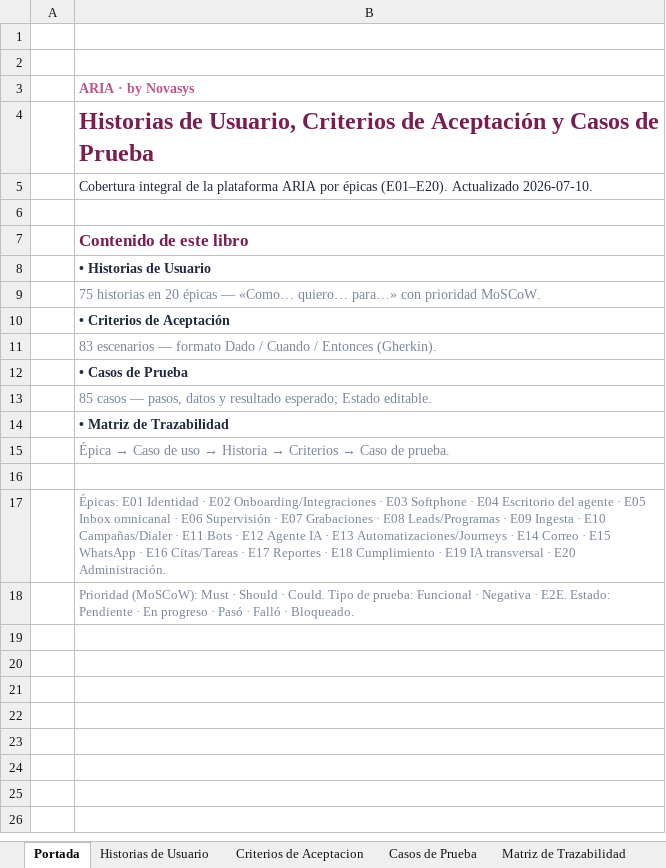
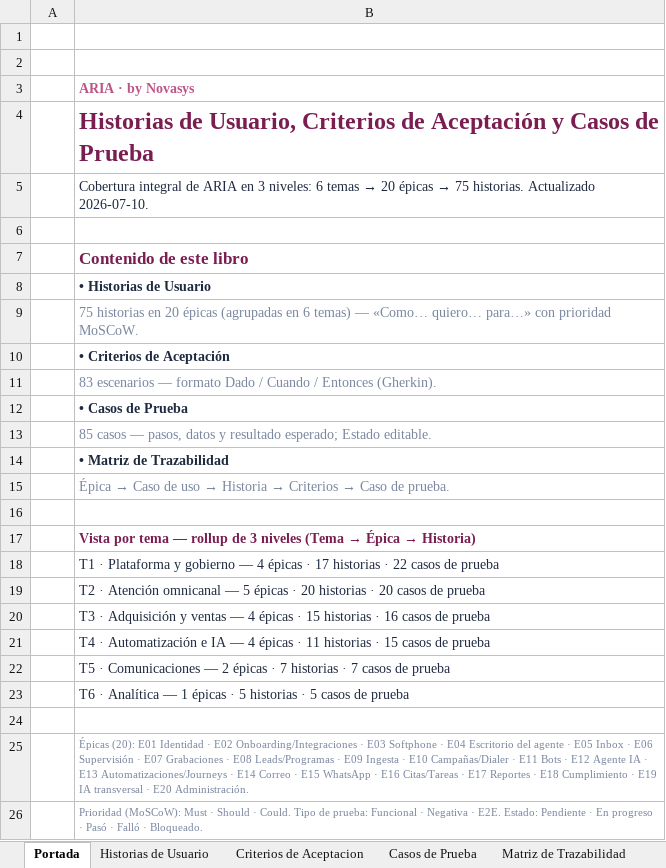
Before and after one commit to Anedre/connectview, an Excel workbook: docs/tecnico/ARIA-Historias-de-Usuario-y-Casos-de-Prueba.xlsx, sheet Portada, drawn as a sheet; values as stored, in another font and other column widths than the file's, no borders; addresses are those after the commit; the diff names each change by its address in the sheet, - before the commit and + after, or states it on an @@ line.

```diff
--- a/docs/tecnico/ARIA-Historias-de-Usuario-y-Casos-de-Prueba.xlsx (sheet Portada)
+++ b/docs/tecnico/ARIA-Historias-de-Usuario-y-Casos-de-Prueba.xlsx (sheet Portada)
@@ B5: …integral de la plataforma ARIA por épicas (E01–E20). Actualizado 2026-07-10. → …integral de ARIA en 3 niveles: 6 temas → 20 épicas → 75 historias. Actualizado 2026-07-10. @@
-B9: …20 épicas — «Como……
+B9: …20 épicas (agrupadas en 6 temas) — «Como……
@@ B17: Épicas: E01 Identidad · E02 Onboarding/Integraciones · E03 Softphone · E04 Escritorio del agente · E05 Inbox omnicanal · E06 Supervisión · E07 Grabaciones · E08 Leads/Programas · E09 Ingesta · E10 Campañas/Dialer · E11 Bots · E12 Agente IA · E13 Automatizaciones/Journeys · E14 Correo · E15 WhatsApp · E16 Citas/Tareas · E17 Reportes · E18 Cumplimiento · E19 IA transversal · E20 Administración. → Vista por tema — rollup de 3 niveles (Tema → Épica → Historia) @@
@@ B17 bold: off → on, text colour: #7A879F → #7A1E52, text size: larger @@
+row 18:  | T1 · Plataforma y gobierno — 4 épicas · 17 historias · 22 casos de prueba
+row 19:  | T2 · Atención omnicanal — 5 épicas · 20 historias · 20 casos de prueba
+row 20:  | T3 · Adquisición y ventas — 4 épicas · 15 historias · 16 casos de prueba
+row 21:  | T4 · Automatización e IA — 4 épicas · 11 historias · 15 casos de prueba
+row 22:  | T5 · Comunicaciones — 2 épicas · 7 historias · 7 casos de prueba
+row 23:  | T6 · Analítica — 1 épicas · 5 historias · 5 casos de prueba
+row 24: (empty)
+row 25:  | Épicas (20): E01 Identidad · E02 Onboarding/Integraciones · E03 Softphone · E04 Escritorio del agente · E05 Inbox · E06 Supervisión · E07 Grabaciones · E08 Leads/Programas · E09 Ingesta · E10 Campañas/Dialer · E11 Bots · E12 Agente IA · E13 Automatizaciones/Journeys · E14 Correo · E15 WhatsApp · E16 Citas/Tareas · E17 Reportes · E18 Cumplimiento · E19 IA transversal · E20 Administración.
@@ B26 text size: smaller @@
```
Also changed, not shown: sheet Matriz de Trazabilidad, sheet Historias de Usuario, 1 other file.
